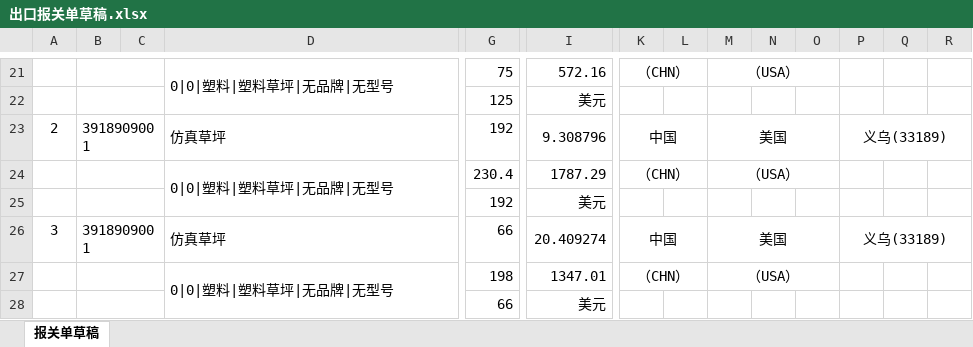
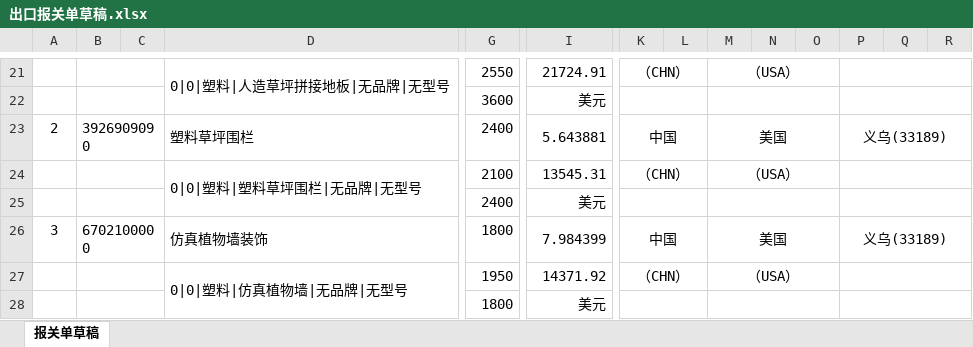
Before and after one commit to wujunye/zj-custom-declaration-skill, an Excel workbook: output/出口报关单草稿.xlsx, sheet 报关单草稿, drawn as a sheet; only a part is shown, gaps mark what is left out; values as stored, in another font and other column widths than the file's, no borders; the diff covers the shown part only; the diff names each change by its address in the sheet, - before the commit and + after, or states it on an @@ line.

```diff
--- a/output/出口报关单草稿.xlsx (sheet 报关单草稿)
+++ b/output/出口报关单草稿.xlsx (sheet 报关单草稿)
-D21: 0|0|塑料|塑料草坪|无品牌|无型号
+D21: 0|0|塑料|人造草坪拼接地板|无品牌|无型号
-G21: 75
+G21: 2550
-I21: 572.16
+I21: 21724.91
+P21:R21 merged
-G22: 125
+G22: 3600
+K22:L22 merged
+M22:O22 merged
+P22:R22 merged
-B23: 3918909001
+B23: 3926909090
-D23: 仿真草坪
+D23: 塑料草坪围栏
-G23: 192
+G23: 2400
-I23: 9.308796
+I23: 5.643881
-D24: 0|0|塑料|塑料草坪|无品牌|无型号
+D24: 0|0|塑料|塑料草坪围栏|无品牌|无型号
-G24: 230.4
+G24: 2100
-I24: 1787.29
+I24: 13545.31
+P24:R24 merged
-G25: 192
+G25: 2400
+K25:L25 merged
+M25:O25 merged
+P25:R25 merged
-B26: 3918909001
+B26: 6702100000
-D26: 仿真草坪
+D26: 仿真植物墙装饰
-G26: 66
+G26: 1800
-I26: 20.409274
+I26: 7.984399
-D27: 0|0|塑料|塑料草坪|无品牌|无型号
+D27: 0|0|塑料|仿真植物墙|无品牌|无型号
-G27: 198
+G27: 1950
-I27: 1347.01
+I27: 14371.92
+P27:R27 merged
-G28: 66
+G28: 1800
+K28:L28 merged
+M28:O28 merged
+P28:R28 merged
```
Also changed, not shown: 6 removed rows, 9 edited cells, cell formats and merged cells elsewhere in this sheet, 1 other file.
